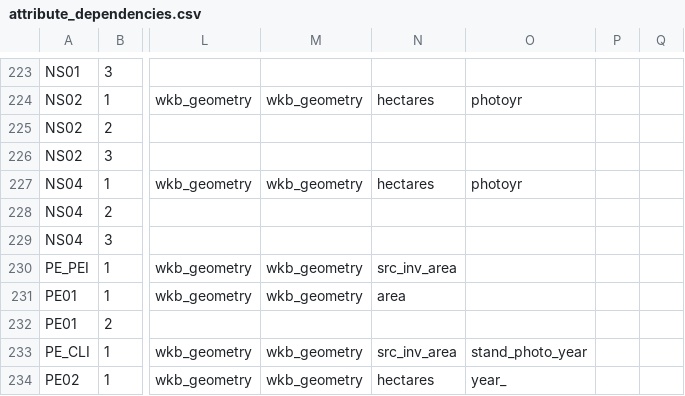
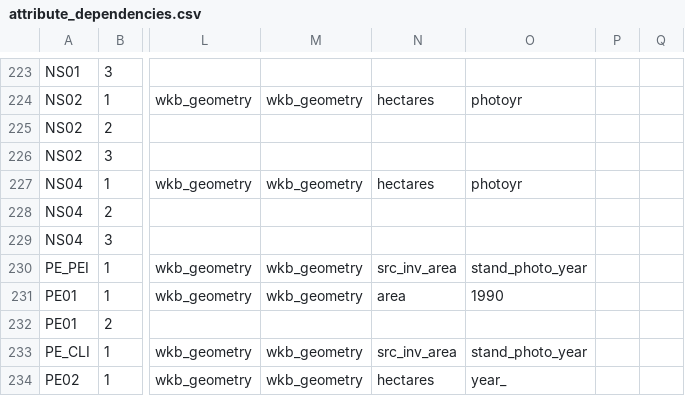
Before and after one commit to zkinvig/CASFRI-zoe, a CSV file: translation/tables/attribute_dependencies.csv, drawn as a sheet; only a part is shown, gaps mark what is left out; the diff names each change by its address in the sheet, - before the commit and + after, or states it on an @@ line.

Commit message:
Attribute dependencies for PE01 stand_photo_year

```diff
--- a/translation/tables/attribute_dependencies.csv
+++ b/translation/tables/attribute_dependencies.csv
-O230: (empty)
+O230: stand_photo_year
-O231: (empty)
+O231: 1990
```
